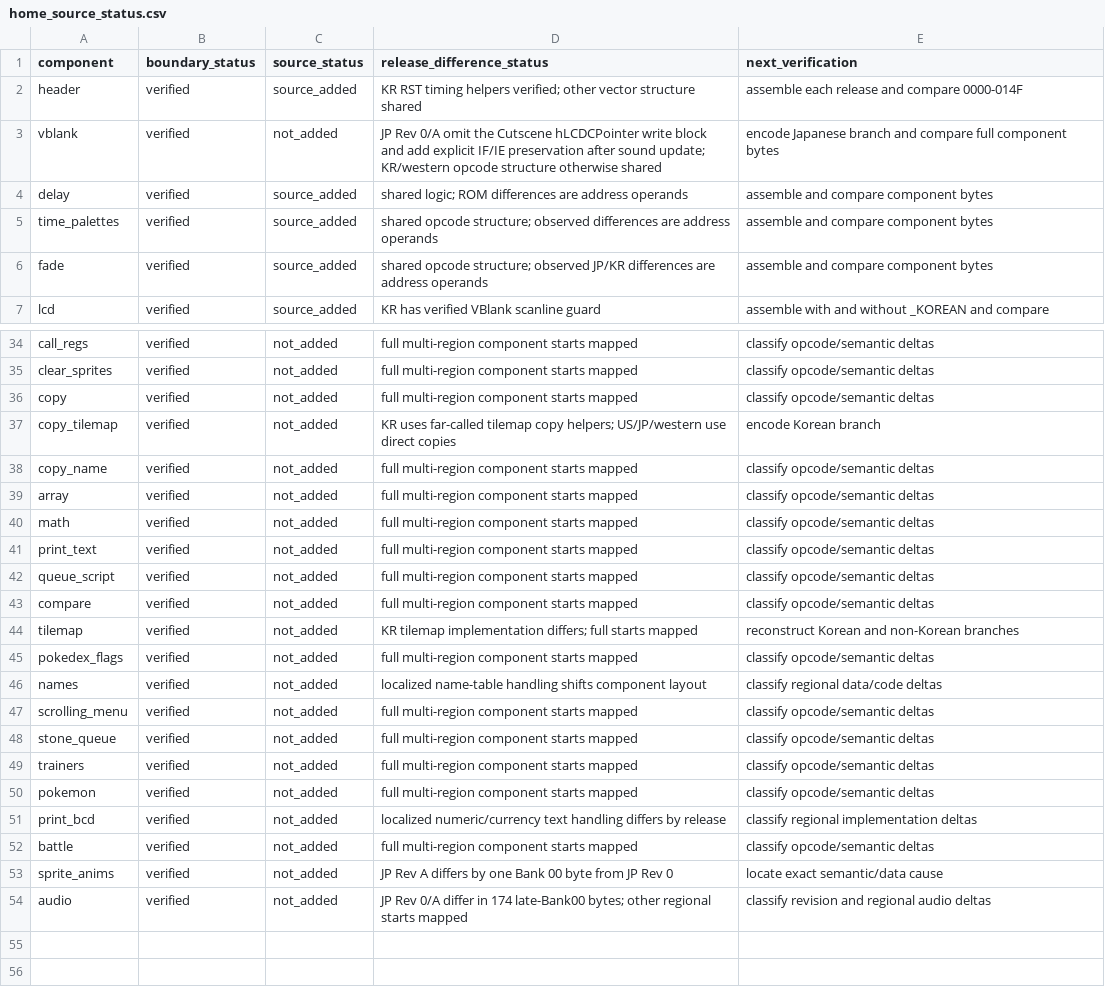
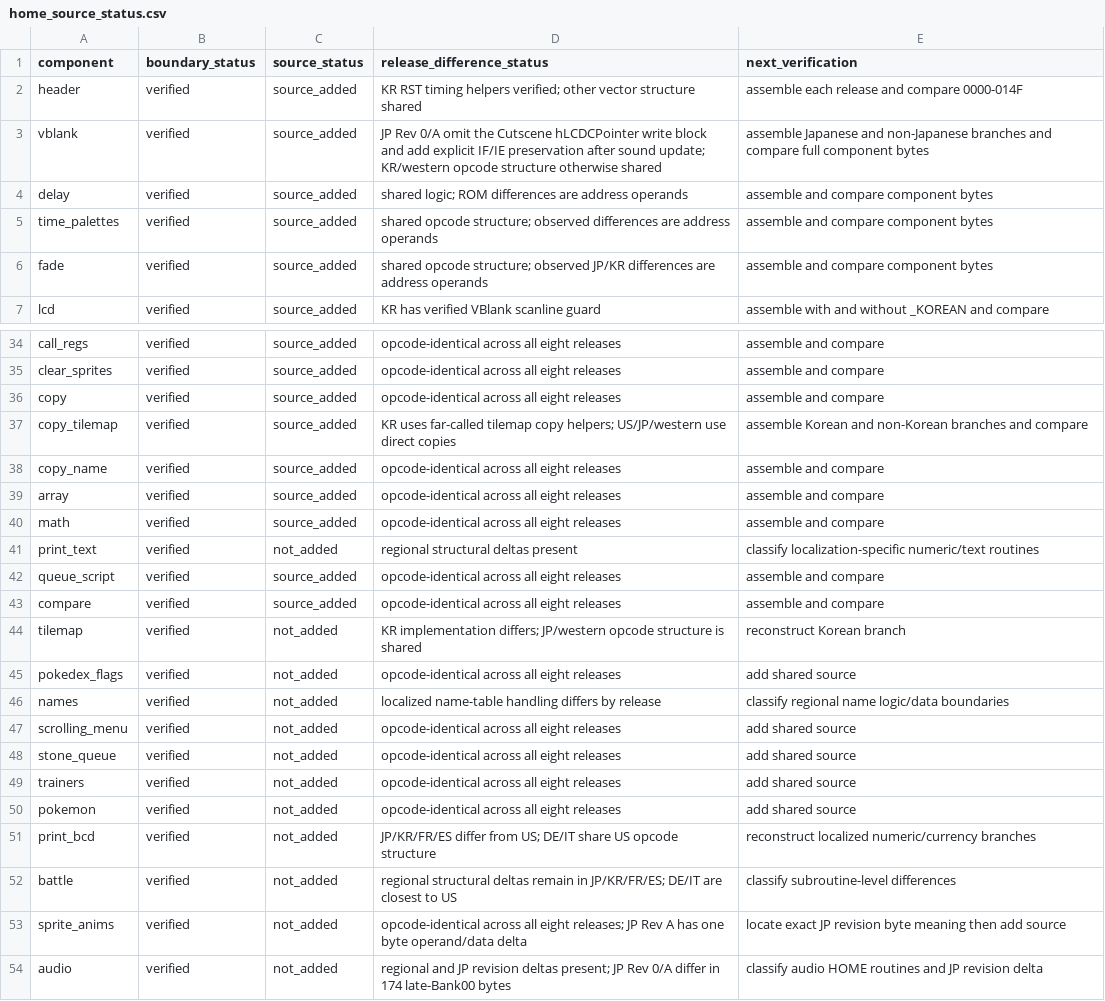
Before and after one commit to SakuraiTsubaki/PocketMonsters-Gin-Disassembly, a CSV file: analysis/home_source_status.csv, drawn as a sheet; only a part is shown, gaps mark what is left out; the diff covers the shown part only; the diff names each change by its address in the sheet, - before the commit and + after, or states it on an @@ line.

Commit message:
Synchronize Bank 00 source-status matrix with reconstructed files

```diff
--- a/analysis/home_source_status.csv
+++ b/analysis/home_source_status.csv
-C3 (source_status): not_added
+C3 (source_status): source_added
-E3 (next_verification): encode Japanese branch and compare…
+E3 (next_verification): assemble Japanese and non-Japanese branches and compare…
-C34:C40 (source_status): not_added
+C34:C40 (source_status): source_added
-D34:D36 (release_difference_status): full multi-region component starts mapped
+D34:D36 (release_difference_status): opcode-identical across all eight releases
-E34:E36 (next_verification): classify opcode/semantic deltas
+E34:E36 (next_verification): assemble and compare
-E37 (next_verification): encode Korean branch
+E37 (next_verification): assemble Korean and non-Korean branches and compare
-D38:D40 (release_difference_status): full multi-region component starts mapped
+D38:D40 (release_difference_status): opcode-identical across all eight releases
-E38:E40 (next_verification): classify opcode/semantic deltas
+E38:E40 (next_verification): assemble and compare
-D41 (release_difference_status): full multi-region component starts mapped
+D41 (release_difference_status): regional structural deltas present
-E41 (next_verification): classify opcode/semantic deltas
+E41 (next_verification): classify localization-specific numeric/text routines
-C42:C43 (source_status): not_added
+C42:C43 (source_status): source_added
-D42:D43 (release_difference_status): full multi-region component starts mapped
+D42:D43 (release_difference_status): opcode-identical across all eight releases
-E42:E43 (next_verification): classify opcode/semantic deltas
+E42:E43 (next_verification): assemble and compare
-D44 (release_difference_status): KR tilemap implementation differs; full starts mapped
+D44 (release_difference_status): KR implementation differs; JP/western opcode structure is shared
-E44 (next_verification): reconstruct Korean and non-Korean branches
+E44 (next_verification): reconstruct Korean branch
-D45 (release_difference_status): full multi-region component starts mapped
+D45 (release_difference_status): opcode-identical across all eight releases
-E45 (next_verification): classify opcode/semantic deltas
+E45 (next_verification): add shared source
-D46 (release_difference_status): …name-table handling shifts component layout
+D46 (release_difference_status): …name-table handling differs by release
-E46 (next_verification): classify regional data/code deltas
+E46 (next_verification): classify regional name logic/data boundaries
-D47:D50 (release_difference_status): full multi-region component starts mapped
+D47:D50 (release_difference_status): opcode-identical across all eight releases
-E47:E50 (next_verification): classify opcode/semantic deltas
+E47:E50 (next_verification): add shared source
-D51 (release_difference_status): localized numeric/currency text handling differs by release
+D51 (release_difference_status): JP/KR/FR/ES differ from US; DE/IT share US opcode structure
-E51 (next_verification): classify regional implementation deltas
+E51 (next_verification): reconstruct localized numeric/currency branches
-D52 (release_difference_status): full multi-region component starts mapped
+D52 (release_difference_status): regional structural deltas remain in JP/KR/FR/ES; DE/IT are closest to US
-E52 (next_verification): classify opcode/semantic deltas
+E52 (next_verification): classify subroutine-level differences
-D53 (release_difference_status): JP Rev A differs by one Bank 00 byte from JP Rev 0
+D53 (release_difference_status): opcode-identical across all eight releases; JP Rev A has one byte operand/data delta
-E53 (next_verification): locate exact semantic/data cause
+E53 (next_verification): locate exact JP revision byte meaning then add source
-D54 (release_difference_status): JP Rev 0/A differ in 174 late-Bank00 bytes; other regional starts mapped
+D54 (release_difference_status): regional and JP revision deltas present; JP Rev 0/A differ in 174 late-Bank00 bytes
-E54 (next_verification): classify revision and regional audio deltas
+E54 (next_verification): classify audio HOME routines and JP revision delta
```
Also changed, not shown: 51 edited cells elsewhere in this file.
